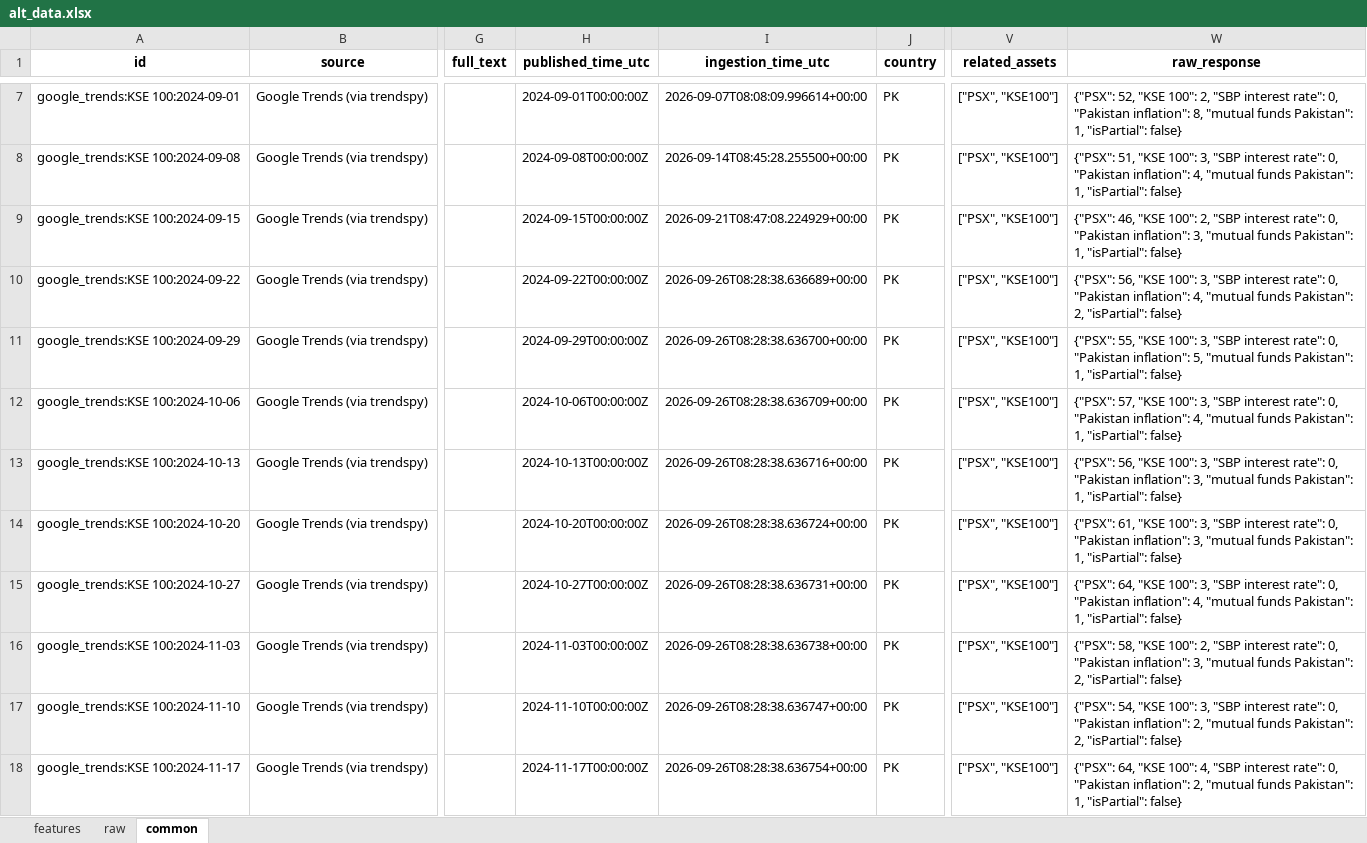
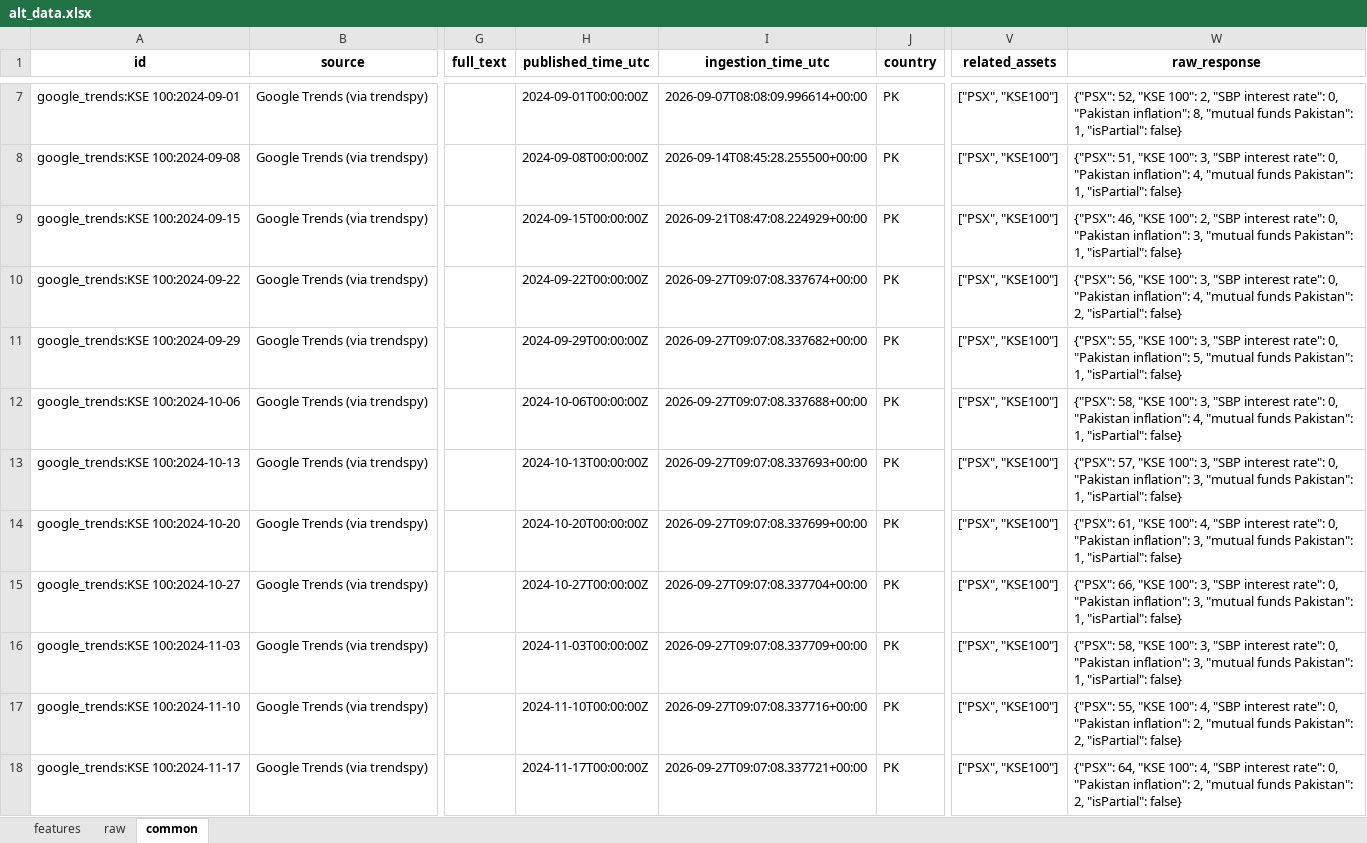
Before and after one commit to Alphaworkss/Fund-Forge, an Excel workbook: Google_Trends_Pipeline/alt_data.xlsx, sheet common, drawn as a sheet; only a part is shown, gaps mark what is left out; values as stored, in another font and other column widths than the file's, no borders; the diff covers the shown part only; the diff names each change by its address in the sheet, - before the commit and + after, or states it on an @@ line.

```diff
--- a/Google_Trends_Pipeline/alt_data.xlsx (sheet common)
+++ b/Google_Trends_Pipeline/alt_data.xlsx (sheet common)
-I10 (ingestion_time_utc): 2026-09-26T08:28:38.636689+00:00
+I10 (ingestion_time_utc): 2026-09-27T09:07:08.337674+00:00
-I11 (ingestion_time_utc): 2026-09-26T08:28:38.636700+00:00
+I11 (ingestion_time_utc): 2026-09-27T09:07:08.337682+00:00
-I12 (ingestion_time_utc): 2026-09-26T08:28:38.636709+00:00
+I12 (ingestion_time_utc): 2026-09-27T09:07:08.337688+00:00
-W12 (raw_response): {"PSX": 57, "KSE 100":…
+W12 (raw_response): {"PSX": 58, "KSE 100":…
-I13 (ingestion_time_utc): 2026-09-26T08:28:38.636716+00:00
+I13 (ingestion_time_utc): 2026-09-27T09:07:08.337693+00:00
-W13 (raw_response): {"PSX": 56, "KSE 100":…
+W13 (raw_response): {"PSX": 57, "KSE 100":…
-I14 (ingestion_time_utc): 2026-09-26T08:28:38.636724+00:00
+I14 (ingestion_time_utc): 2026-09-27T09:07:08.337699+00:00
-W14 (raw_response): …"KSE 100": 3, "SBP interest…
+W14 (raw_response): …"KSE 100": 4, "SBP interest…
-I15 (ingestion_time_utc): 2026-09-26T08:28:38.636731+00:00
+I15 (ingestion_time_utc): 2026-09-27T09:07:08.337704+00:00
-W15 (raw_response): {"PSX": 64, "KSE 100": 3, "SBP interest rate": 0, "Pakistan inflation": 4, "mutual funds…
+W15 (raw_response): {"PSX": 66, "KSE 100": 3, "SBP interest rate": 0, "Pakistan inflation": 3, "mutual funds…
-I16 (ingestion_time_utc): 2026-09-26T08:28:38.636738+00:00
+I16 (ingestion_time_utc): 2026-09-27T09:07:08.337709+00:00
-W16 (raw_response): …"KSE 100": 2, "SBP interest rate": 0, "Pakistan inflation": 3, "mutual funds Pakistan": 2, "isPartial": false}
+W16 (raw_response): …"KSE 100": 3, "SBP interest rate": 0, "Pakistan inflation": 3, "mutual funds Pakistan": 1, "isPartial": false}
-I17 (ingestion_time_utc): 2026-09-26T08:28:38.636747+00:00
+I17 (ingestion_time_utc): 2026-09-27T09:07:08.337716+00:00
-W17 (raw_response): {"PSX": 54, "KSE 100": 3, "SBP interest…
+W17 (raw_response): {"PSX": 55, "KSE 100": 4, "SBP interest…
-I18 (ingestion_time_utc): 2026-09-26T08:28:38.636754+00:00
+I18 (ingestion_time_utc): 2026-09-27T09:07:08.337721+00:00
-W18 (raw_response): …funds Pakistan": 1, "isPartial": false}
+W18 (raw_response): …funds Pakistan": 2, "isPartial": false}
```
Also changed, not shown: 5 added rows and 929 edited cells elsewhere in this sheet, sheet features, sheet raw, 1 other file.
